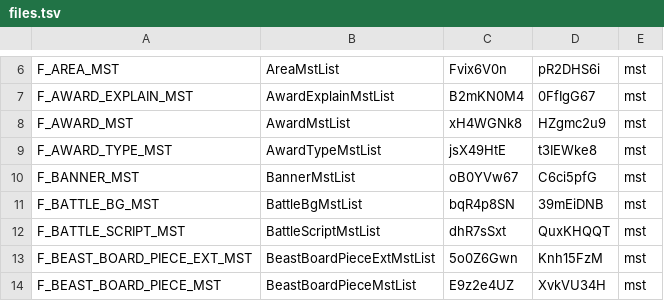
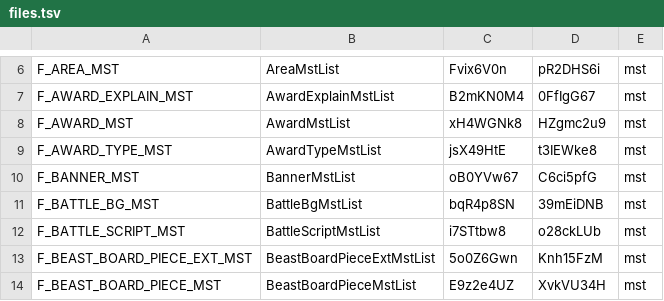
Before and after one commit to TheArchangl/ffbeDataMining, a TSV file: files.tsv, drawn as a sheet; only a part is shown, gaps mark what is left out.

```diff
--- a/files.tsv
+++ b/files.tsv
@@ -11,3 +11,3 @@ F_BANNER_MST	BannerMstList	oB0YVw67	C6ci5pfG	mst
 F_BATTLE_BG_MST	BattleBgMstList	bqR4p8SN	39mEiDNB	mst
-F_BATTLE_SCRIPT_MST	BattleScriptMstList	dhR7sSxt	QuxKHQQT	mst
+F_BATTLE_SCRIPT_MST	BattleScriptMstList	i7STtbw8	o28ckLUb	mst
 F_BEAST_BOARD_PIECE_EXT_MST	BeastBoardPieceExtMstList	5o0Z6Gwn	Knh15FzM	mst
```
Also changed, not shown: 2 other files.
